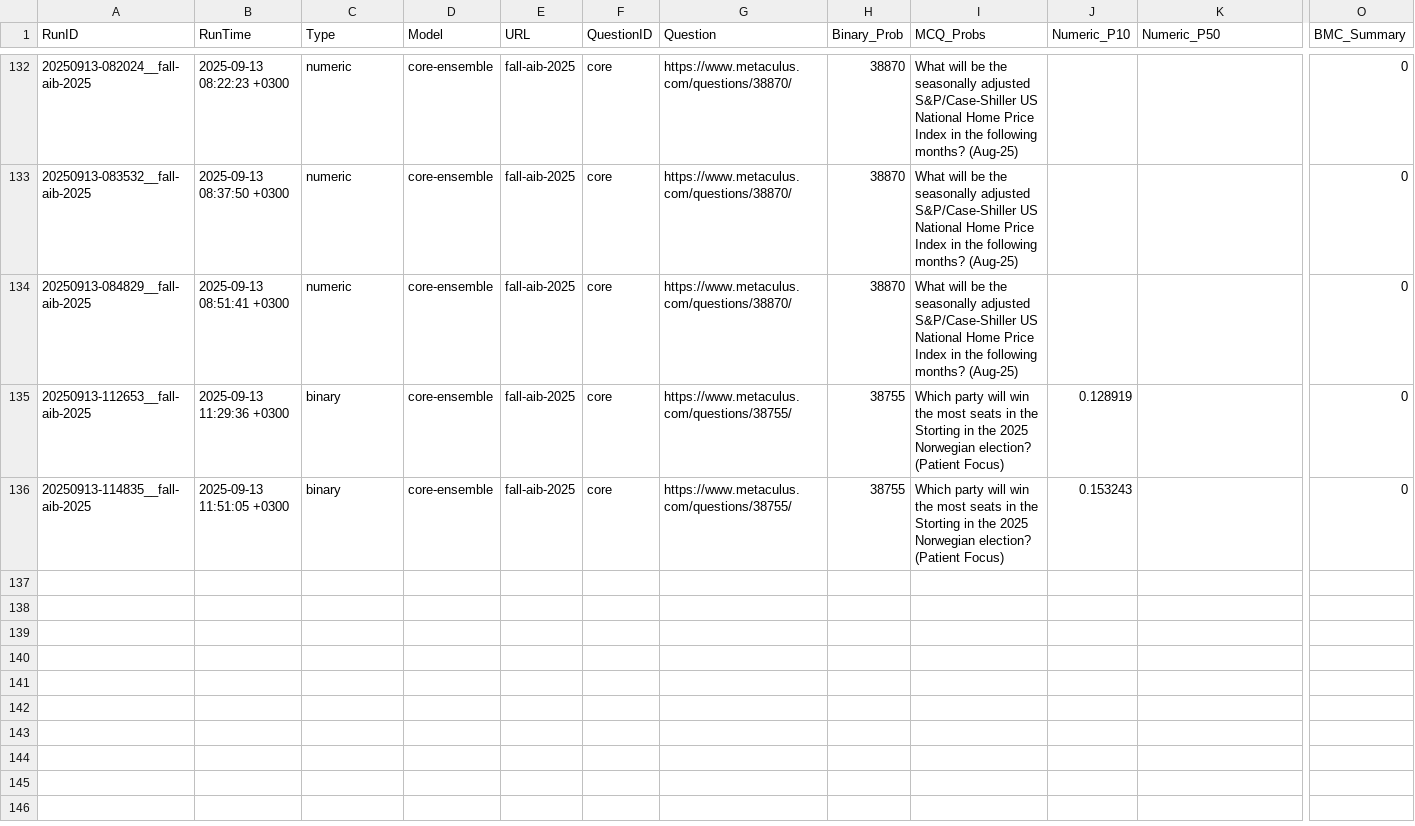
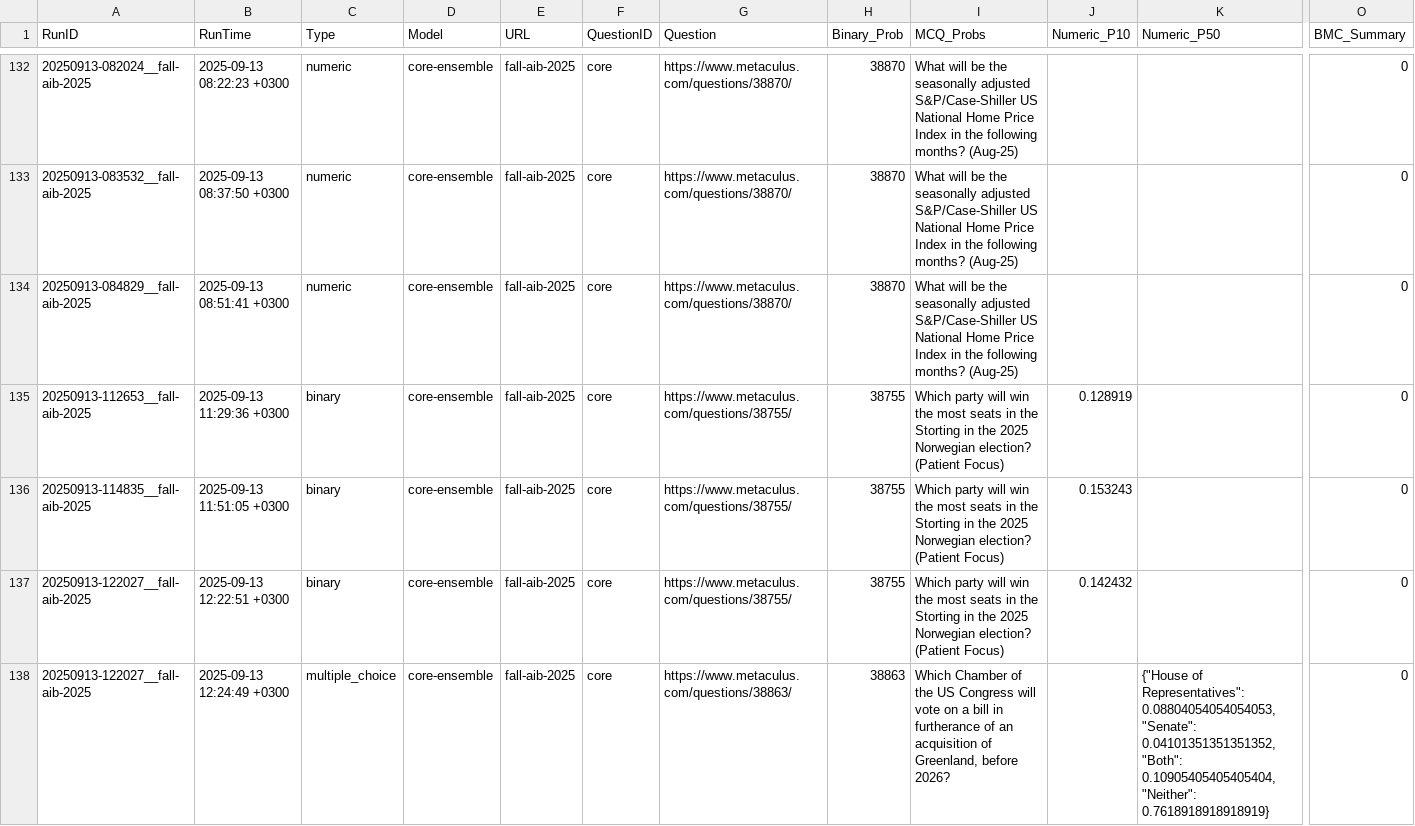
Before and after one commit to Metaculus/metac-bot-template, a CSV file: forecasts.csv, drawn as a sheet; only a part is shown, gaps mark what is left out; rows hold the shown columns only; the diff names each change by its address in the sheet, - before the commit and + after, or states it on an @@ line.

```diff
--- a/forecasts.csv
+++ b/forecasts.csv
+row 137: 20250913-122027__fall-aib-2025 | 2025-09-13 12:22:51 +0300 | binary | core-ensemble | fall-aib-2025 | core | https://www.metaculus.com/questions/38755/ | 38755 | Which party will win the most seats in the Storting in the 2025 Norwegian election? (Patient Focus) | 0.142432 |  | 0
+row 138: 20250913-122027__fall-aib-2025 | 2025-09-13 12:24:49 +0300 | multiple_choice | core-ensemble | fall-aib-2025 | core | https://www.metaculus.com/questions/38863/ | 38863 | Which Chamber of the US Congress will vote on a bill in furtherance of an acquisition of Greenland, before 2026? |  | {"House of Representatives": 0.08804054054054053, "Senate": 0.04101351351351352, "Both": 0.10905405405405404, "Neither": 0.7618918918918919} | 0
```
Also changed, not shown: forecasts_by_model.csv, forecasts_mcq_wide.csv.
